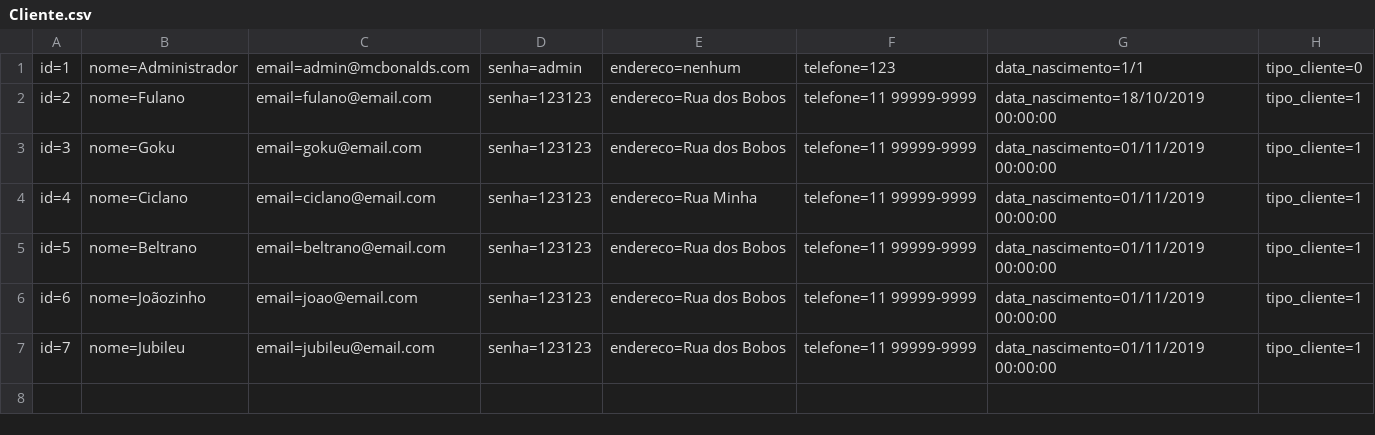
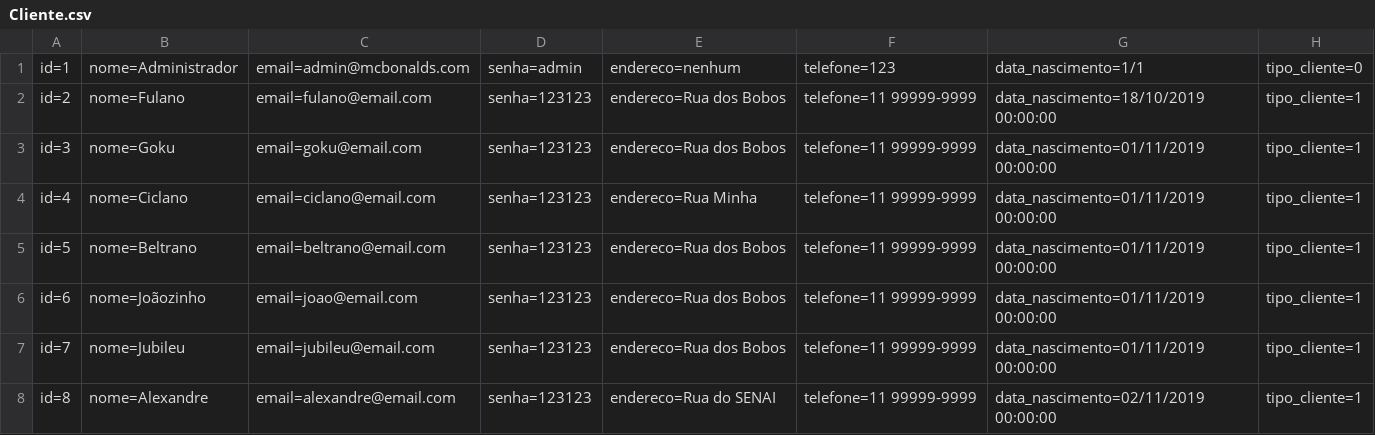
Before and after one commit to senai-desenvolvimento/2s2019-t1, a CSV file: Exercicios/McBonaldsMVC/Database/Cliente.csv, drawn as a sheet; the diff names each change by its address in the sheet, - before the commit and + after, or states it on an @@ line.

```diff
--- a/Exercicios/McBonaldsMVC/Database/Cliente.csv
+++ b/Exercicios/McBonaldsMVC/Database/Cliente.csv
+row 8: id=8 | nome=Alexandre | email=alexandre@email.com | senha=123123 | endereco=Rua do SENAI | telefone=11 99999-9999 | data_nascimento=02/11/2019 00:00:00 | tipo_cliente=1
```
Also changed, not shown: Exercicios/McBonaldsMVC/Database/Pedido.csv, 6 other files.
